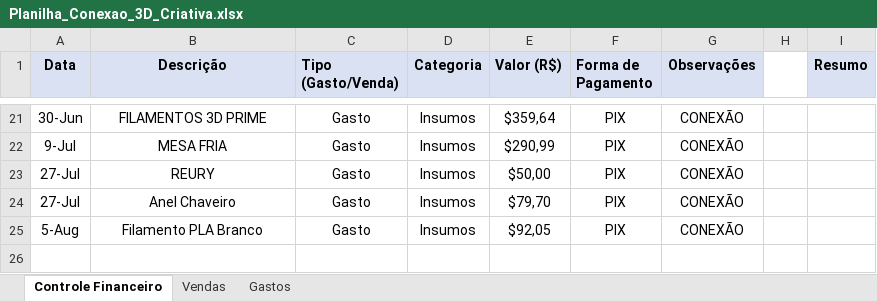
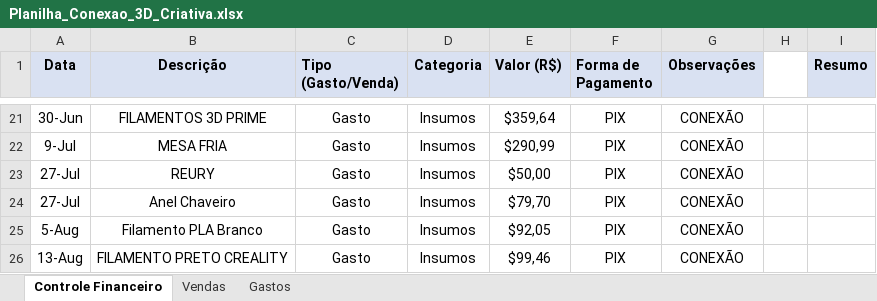
Before and after one commit to ClaudioSperb/impressao-3D, an Excel workbook: Impressao 3D/Planilha_Conexao_3D_Criativa.xlsx, sheet Controle Financeiro, drawn as a sheet; only a part is shown, gaps mark what is left out; values as stored, in another font and other column widths than the file's, no borders; the diff names each change by its address in the sheet, - before the commit and + after, or states it on an @@ line.

Commit message:
Update Planilha_Conexao_3D_Criativa.xlsx

```diff
--- a/Impressao 3D/Planilha_Conexao_3D_Criativa.xlsx (sheet Controle Financeiro)
+++ b/Impressao 3D/Planilha_Conexao_3D_Criativa.xlsx (sheet Controle Financeiro)
+row 26: 13-Aug | FILAMENTO PRETO CREALITY | Gasto | Insumos | $99,46 | PIX | CONEXÃO
```
Also changed, not shown: sheet Gastos.
